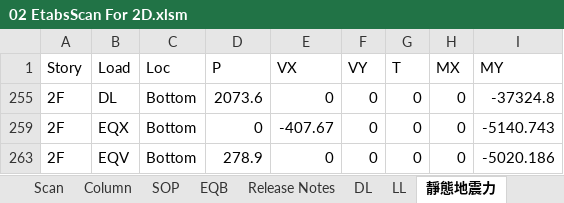
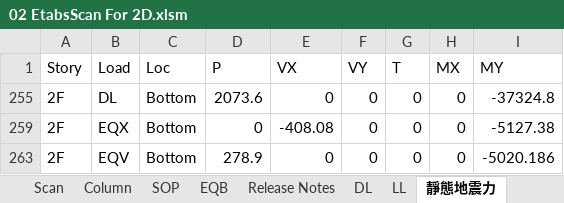
Before and after one commit to skyran1278/thesis, an Excel workbook: Models/HighSeismic 4Floor 12M/02 EtabsScan For 2D.xlsm, sheet 靜態地震力, drawn as a sheet; values as stored, in another font and other column widths than the file's, no borders; the diff names each change by its address in the sheet, - before the commit and + after, or states it on an @@ line.

```diff
--- a/Models/HighSeismic 4Floor 12M/02 EtabsScan For 2D.xlsm (sheet 靜態地震力)
+++ b/Models/HighSeismic 4Floor 12M/02 EtabsScan For 2D.xlsm (sheet 靜態地震力)
-E259 (VX): -407.67
+E259 (VX): -408.08
-I259 (MY): -5140.743
+I259 (MY): -5127.38
```
Also changed, not shown: sheet Story Shears, sheet Column, sheet Scan, sheet 動態地震力修正, formulas that keep their value, hidden cells, Models/HighSeismic 4Floor 12M/Concrete Design 2 - Beam Summary Data - ACI 318-05_IBC 2003.xlsx, 10 other files.
